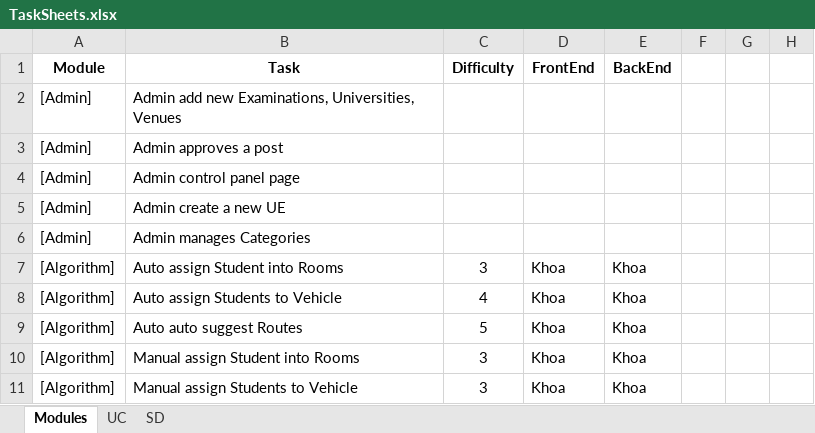
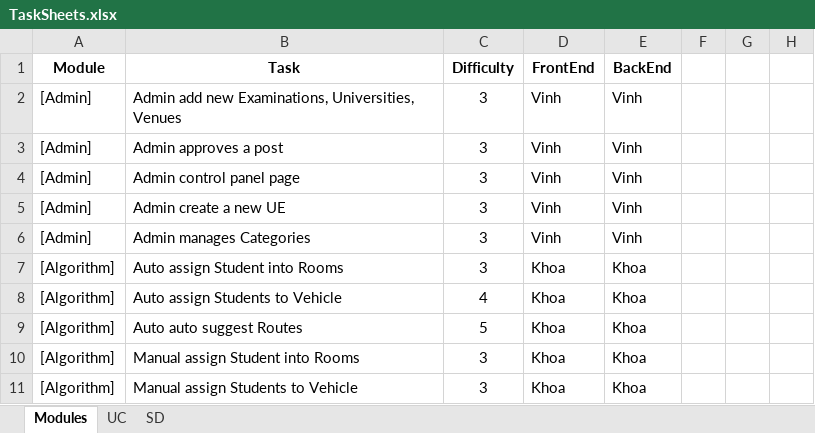
Before and after one commit to huutri92/group-22-tsmt, an Excel workbook: TaskSheets.xlsx, sheet Modules, drawn as a sheet; only a part is shown; values as stored, in another font and other column widths than the file's, no borders; the diff names each change by its address in the sheet, - before the commit and + after, or states it on an @@ line.

```diff
--- a/TaskSheets.xlsx (sheet Modules)
+++ b/TaskSheets.xlsx (sheet Modules)
-C2:C6 (Difficulty): (empty)
+C2:C6 (Difficulty): 3
-D2:D6 (FrontEnd): (empty)
+D2:D6 (FrontEnd): Vinh
-E2:E6 (BackEnd): (empty)
+E2:E6 (BackEnd): Vinh
```
